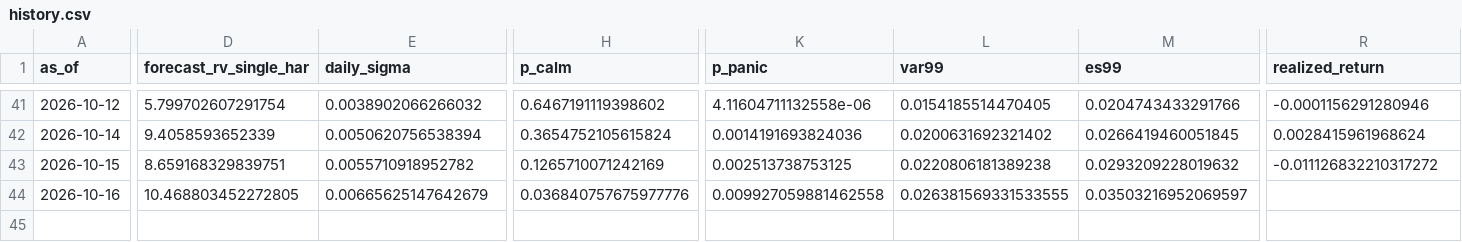
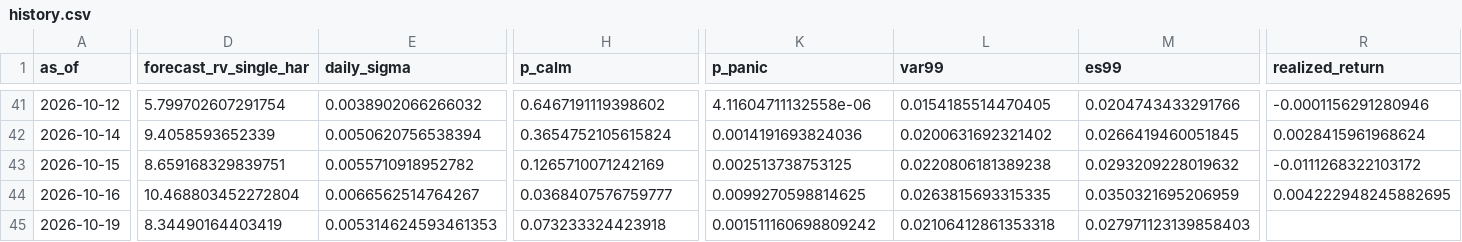
Before and after one commit to gracebianchi/volatility-forecaster, a CSV file: data/forecasts/history.csv, drawn as a sheet; only a part is shown, gaps mark what is left out; rows hold the shown columns only; the diff covers the shown part only; the diff names each change by its address in the sheet, - before the commit and + after, or states it on an @@ line.

```diff
--- a/data/forecasts/history.csv
+++ b/data/forecasts/history.csv
-R43 (realized_return): -0.011126832210317272
+R43 (realized_return): -0.0111268322103172
-D44 (forecast_rv_single_har): 10.468803452272805
+D44 (forecast_rv_single_har): 10.468803452272804
-E44 (daily_sigma): 0.00665625147642679
+E44 (daily_sigma): 0.0066562514764267
-H44 (p_calm): 0.036840757675977776
+H44 (p_calm): 0.0368407576759777
-K44 (p_panic): 0.009927059881462558
+K44 (p_panic): 0.0099270598814625
-L44 (var99): 0.026381569331533555
+L44 (var99): 0.0263815693315335
-M44 (es99): 0.03503216952069597
+M44 (es99): 0.0350321695206959
-R44 (realized_return): (empty)
+R44 (realized_return): 0.004222948245882695
+row 45: 2026-10-19 | 8.34490164403419 | 0.005314624593461353 | 0.073233324423918 | 0.001511160698809242 | 0.02106412861353318 | 0.027971123139858403
```
Also changed, not shown: 6 edited cells elsewhere in this file, 3 other files.
